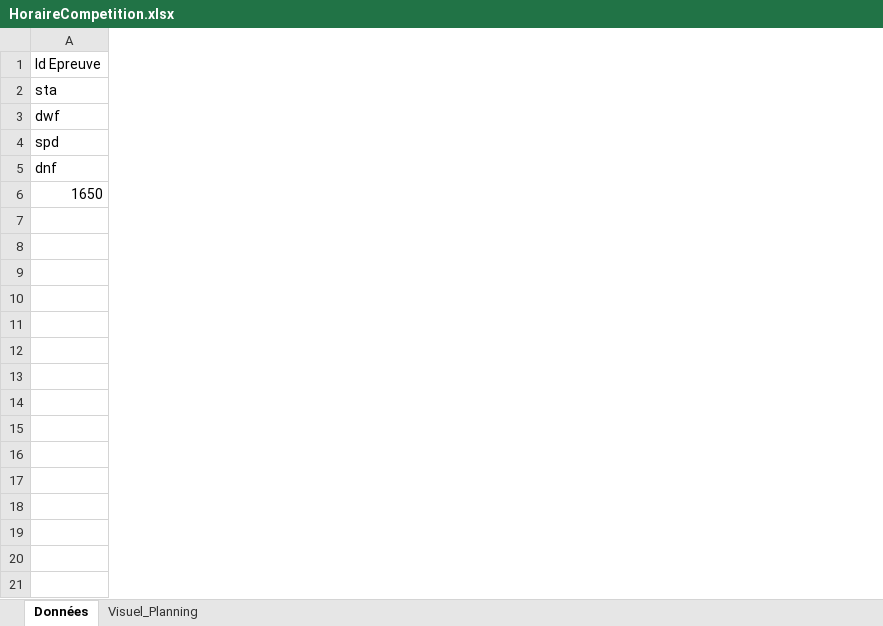
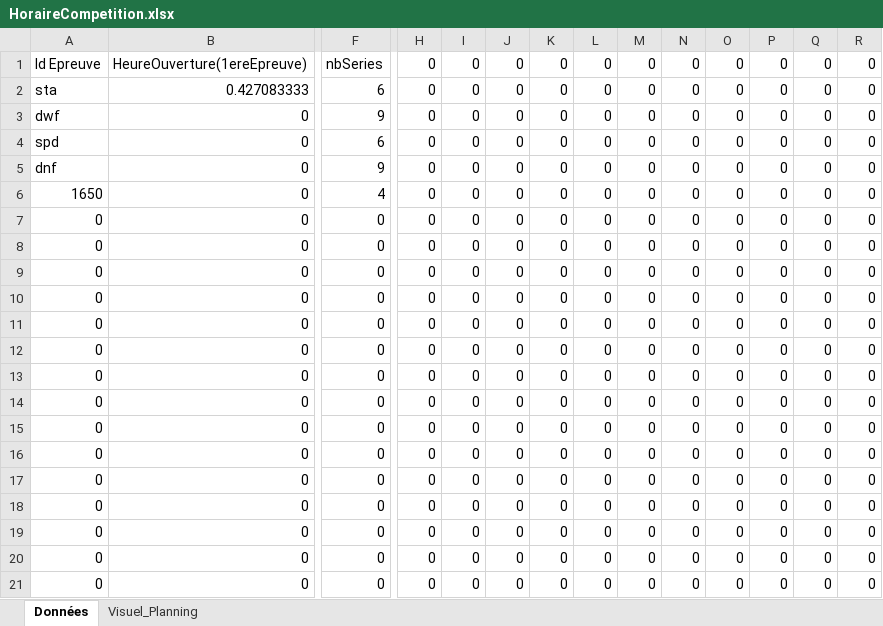
Before and after one commit to neokama/OpenApneeLyon, an Excel workbook: bin/export/HoraireCompetition.xlsx, sheet Données, drawn as a sheet; only a part is shown, gaps mark what is left out; values as stored, in another font and other column widths than the file's, no borders; conditional formats not drawn; rows hold the shown columns only; the diff covers the shown part only; the diff names each change by its address in the sheet, - before the commit and + after, or states it on an @@ line.

```diff
--- a/bin/export/HoraireCompetition.xlsx (sheet Données)
+++ b/bin/export/HoraireCompetition.xlsx (sheet Données)
+column B, rows 1-6: HeureOuverture(1ereEpreuve) | 0.427083333 | 0 | 0 | 0 | 0
+column F, rows 1-6: nbSeries | 6 | 9 | 6 | 9 | 4
+column H, rows 1-6: all 0
+column I, rows 1-6: all 0
+column J, rows 1-6: all 0
+column K, rows 1-6: all 0
+column L, rows 1-6: all 0
+column M, rows 1-6: all 0
+column N, rows 1-6: all 0
+column O, rows 1-6: all 0
+column P, rows 1-6: all 0
+column Q, rows 1-6: all 0
+column R, rows 1-6: all 0
+row 7: 0 | 0 | 0 | 0 | 0 | 0 | 0 | 0 | 0 | 0 | 0 | 0 | 0 | 0
+row 8: 0 | 0 | 0 | 0 | 0 | 0 | 0 | 0 | 0 | 0 | 0 | 0 | 0 | 0
+row 9: 0 | 0 | 0 | 0 | 0 | 0 | 0 | 0 | 0 | 0 | 0 | 0 | 0 | 0
+row 10: 0 | 0 | 0 | 0 | 0 | 0 | 0 | 0 | 0 | 0 | 0 | 0 | 0 | 0
+row 11: 0 | 0 | 0 | 0 | 0 | 0 | 0 | 0 | 0 | 0 | 0 | 0 | 0 | 0
+row 12: 0 | 0 | 0 | 0 | 0 | 0 | 0 | 0 | 0 | 0 | 0 | 0 | 0 | 0
+row 13: 0 | 0 | 0 | 0 | 0 | 0 | 0 | 0 | 0 | 0 | 0 | 0 | 0 | 0
+row 14: 0 | 0 | 0 | 0 | 0 | 0 | 0 | 0 | 0 | 0 | 0 | 0 | 0 | 0
+row 15: 0 | 0 | 0 | 0 | 0 | 0 | 0 | 0 | 0 | 0 | 0 | 0 | 0 | 0
+row 16: 0 | 0 | 0 | 0 | 0 | 0 | 0 | 0 | 0 | 0 | 0 | 0 | 0 | 0
+row 17: 0 | 0 | 0 | 0 | 0 | 0 | 0 | 0 | 0 | 0 | 0 | 0 | 0 | 0
+row 18: 0 | 0 | 0 | 0 | 0 | 0 | 0 | 0 | 0 | 0 | 0 | 0 | 0 | 0
+row 19: 0 | 0 | 0 | 0 | 0 | 0 | 0 | 0 | 0 | 0 | 0 | 0 | 0 | 0
+row 20: 0 | 0 | 0 | 0 | 0 | 0 | 0 | 0 | 0 | 0 | 0 | 0 | 0 | 0
+row 21: 0 | 0 | 0 | 0 | 0 | 0 | 0 | 0 | 0 | 0 | 0 | 0 | 0 | 0
```
Also changed, not shown: 19 added rows, 6 added columns and 2 removed columns elsewhere in this sheet, sheet Visuel_Planning, formulas that keep their value, bin/export/Badges.xlsm, 44 other files.
